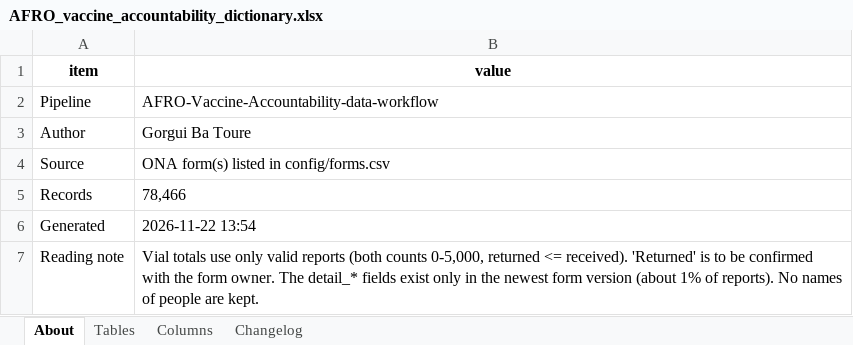
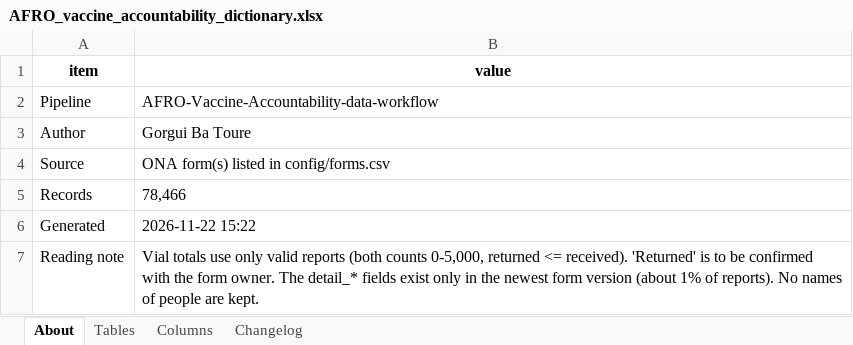
Before and after one commit to Go-toure/https-github.com-Go-toure-AFRO-Vaccine-acountability-data-workflow, an Excel workbook: data/metadata/AFRO_vaccine_accountability_dictionary.xlsx, sheet About, drawn as a sheet; values as stored, in another font and other column widths than the file's, no borders; the diff names each change by its address in the sheet, - before the commit and + after, or states it on an @@ line.

```diff
--- a/data/metadata/AFRO_vaccine_accountability_dictionary.xlsx (sheet About)
+++ b/data/metadata/AFRO_vaccine_accountability_dictionary.xlsx (sheet About)
-B6 (value): 2026-11-22 13:54
+B6 (value): 2026-11-22 15:22
```
Also changed, not shown: sheet Changelog, 1 other file.
